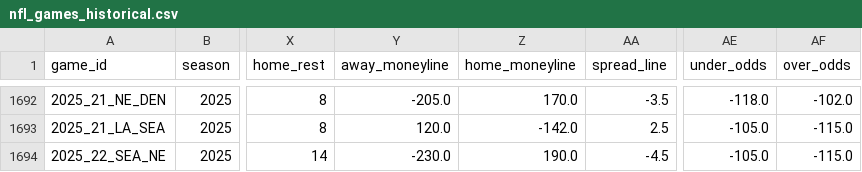
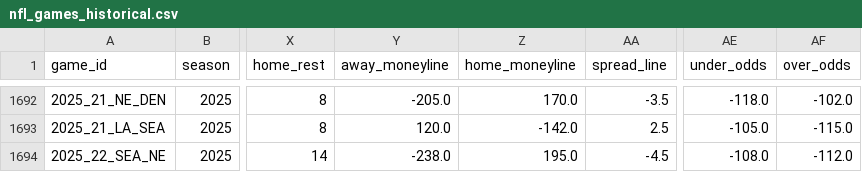
Before and after one commit to gmalbert/nfl-predictions, a CSV file: data_files/nfl_games_historical.csv, drawn as a sheet; only a part is shown, gaps mark what is left out; the diff names each change by its address in the sheet, - before the commit and + after, or states it on an @@ line.

```diff
--- a/data_files/nfl_games_historical.csv
+++ b/data_files/nfl_games_historical.csv
-Y1694 (away_moneyline): -230.0
+Y1694 (away_moneyline): -238.0
-Z1694 (home_moneyline): 190.0
+Z1694 (home_moneyline): 195.0
-AE1694 (under_odds): -105.0
+AE1694 (under_odds): -108.0
-AF1694 (over_odds): -115.0
+AF1694 (over_odds): -112.0
```
Also changed, not shown: data_files/model_feature_importances.csv, 2 other files.
